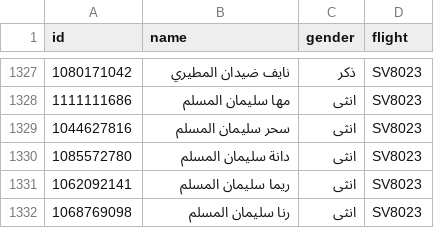
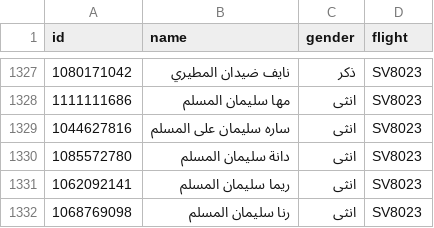
Before and after one commit to abuesim/Haj1447-airline, a CSV file: data/hajj-data.csv, drawn as a sheet; only a part is shown, gaps mark what is left out.

```diff
--- a/data/hajj-data.csv
+++ b/data/hajj-data.csv
@@ -1328,3 +1328,3 @@ id,name,gender,flight
 1111111686,مها سليمان المسلم,انثى,SV8023
-1044627816,سحر سليمان المسلم,انثى,SV8023
+1044627816,ساره سليمان على المسلم,انثى,SV8023
 1085572780,دانة سليمان المسلم,انثى,SV8023
```
